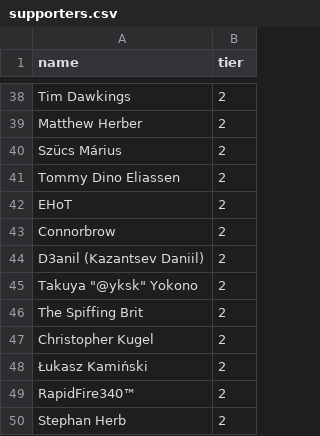
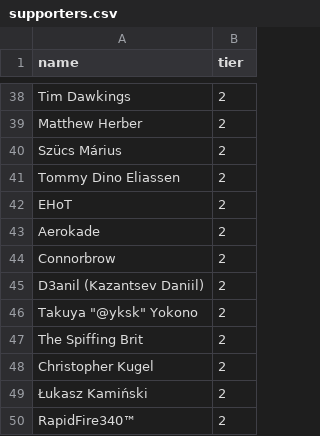
Before and after one commit to andrewpey/vtland, a CSV file: _data/supporters.csv, drawn as a sheet; only a part is shown, gaps mark what is left out; the shorter side is filled out with more unchanged rows; the diff names each change by its address in the sheet, - before the commit and + after, or states it on an @@ line.

Commit message:
upd

```diff
--- a/_data/supporters.csv
+++ b/_data/supporters.csv
+row 43: Aerokade | 2
```
